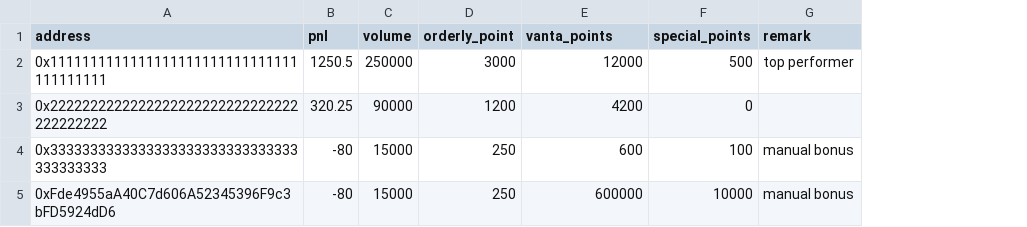
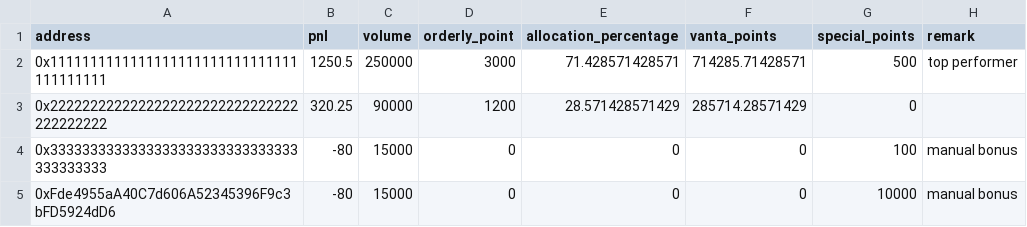
Before and after one commit to wuzhong-orderly/vanta_wz, a CSV file: points-reward/data/campaign-1-distribution.csv, drawn as a sheet; addresses are those after the commit; the diff names each change by its address in the sheet, - before the commit and + after, or states it on an @@ line.

```diff
--- a/points-reward/data/campaign-1-distribution.csv
+++ b/points-reward/data/campaign-1-distribution.csv
+column E (allocation_percentage), rows 2-5: 71.428571428571 | 28.571428571429 | 0 | 0
-F2 (vanta_points): 12000
+F2 (vanta_points): 714285.71428571
-F3 (vanta_points): 4200
+F3 (vanta_points): 285714.28571429
-D4:D5 (orderly_point): 250
+D4:D5 (orderly_point): 0
-F4 (vanta_points): 600
+F4 (vanta_points): 0
-F5 (vanta_points): 600000
+F5 (vanta_points): 0
```
Also changed, not shown: points-reward/data/current-points.csv, 11 other files.
